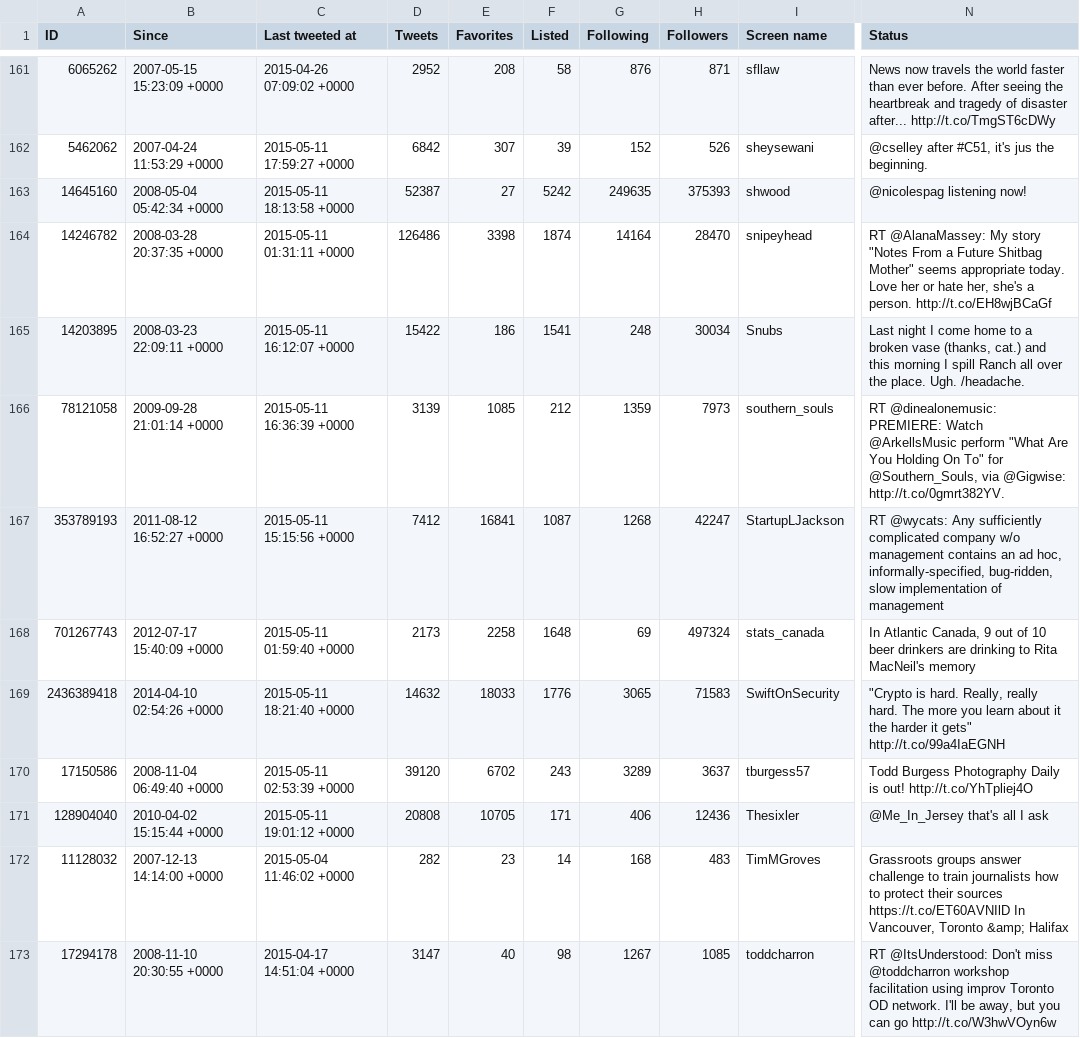
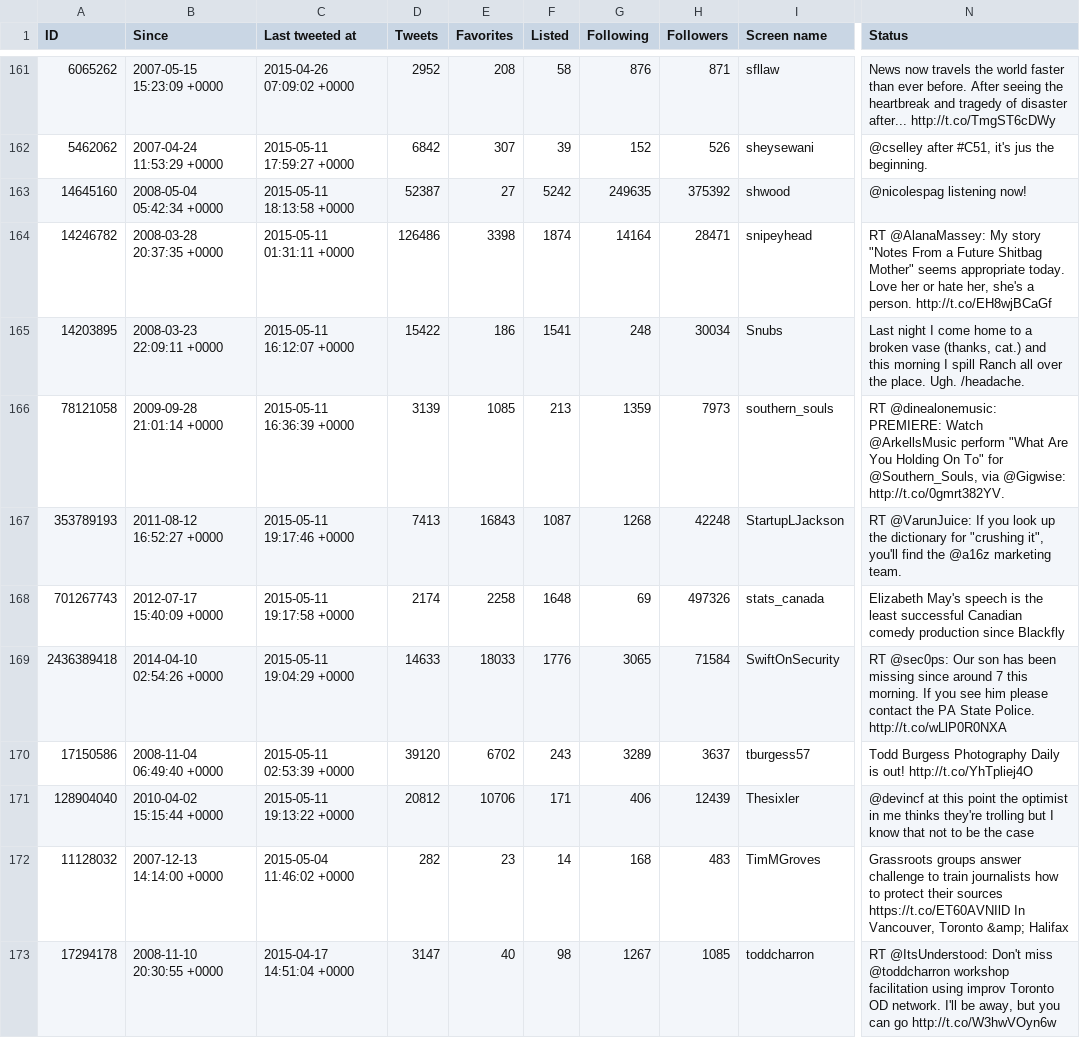
Before and after one commit to myles/backups-twitter, a CSV file: followings.csv, drawn as a sheet; only a part is shown, gaps mark what is left out; the diff covers the shown part only; the diff names each change by its address in the sheet, - before the commit and + after, or states it on an @@ line.

```diff
--- a/followings.csv
+++ b/followings.csv
-H163 (Followers): 375393
+H163 (Followers): 375392
-H164 (Followers): 28470
+H164 (Followers): 28471
-F166 (Listed): 212
+F166 (Listed): 213
-C167 (Last tweeted at): 2015-05-11 15:15:56 +0000
+C167 (Last tweeted at): 2015-05-11 19:17:46 +0000
-D167 (Tweets): 7412
+D167 (Tweets): 7413
-E167 (Favorites): 16841
+E167 (Favorites): 16843
-H167 (Followers): 42247
+H167 (Followers): 42248
-N167 (Status): RT @wycats: Any sufficiently complicated company w/o management contains an ad hoc, informally-specified, bug-ridden, slow implementation of management
+N167 (Status): RT @VarunJuice: If you look up the dictionary for "crushing it", you'll find the @a16z marketing team.
-C168 (Last tweeted at): 2015-05-11 01:59:40 +0000
+C168 (Last tweeted at): 2015-05-11 19:17:58 +0000
-D168 (Tweets): 2173
+D168 (Tweets): 2174
-H168 (Followers): 497324
+H168 (Followers): 497326
-N168 (Status): In Atlantic Canada, 9 out of 10 beer drinkers are drinking to Rita MacNeil's memory
+N168 (Status): Elizabeth May's speech is the least successful Canadian comedy production since Blackfly
-C169 (Last tweeted at): 2015-05-11 18:21:40 +0000
+C169 (Last tweeted at): 2015-05-11 19:04:29 +0000
-D169 (Tweets): 14632
+D169 (Tweets): 14633
-H169 (Followers): 71583
+H169 (Followers): 71584
-N169 (Status): "Crypto is hard. Really, really hard. The more you learn about it the harder it gets" http://t.co/99a4IaEGNH
+N169 (Status): RT @sec0ps: Our son has been missing since around 7 this morning. If you see him please contact the PA State Police. http://t.co/wLlP0R0NXA
-C171 (Last tweeted at): 2015-05-11 19:01:12 +0000
+C171 (Last tweeted at): 2015-05-11 19:13:22 +0000
-D171 (Tweets): 20808
+D171 (Tweets): 20812
-E171 (Favorites): 10705
+E171 (Favorites): 10706
-H171 (Followers): 12436
+H171 (Followers): 12439
-N171 (Status): @Me_In_Jersey that's all I ask
+N171 (Status): @devincf at this point the optimist in me thinks they're trolling but I know that not to be the case
```
Also changed, not shown: 141 edited cells elsewhere in this file, favorites.csv, followers.csv, 11 other files.
